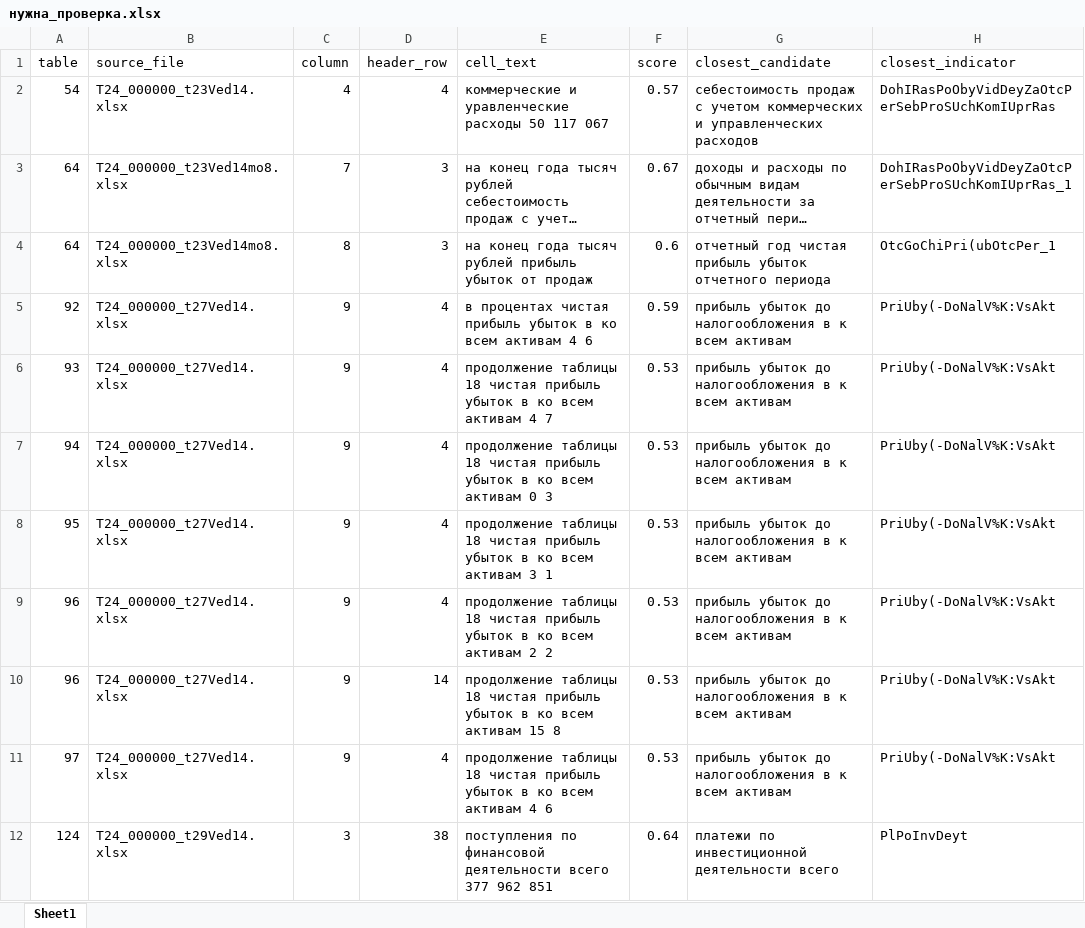
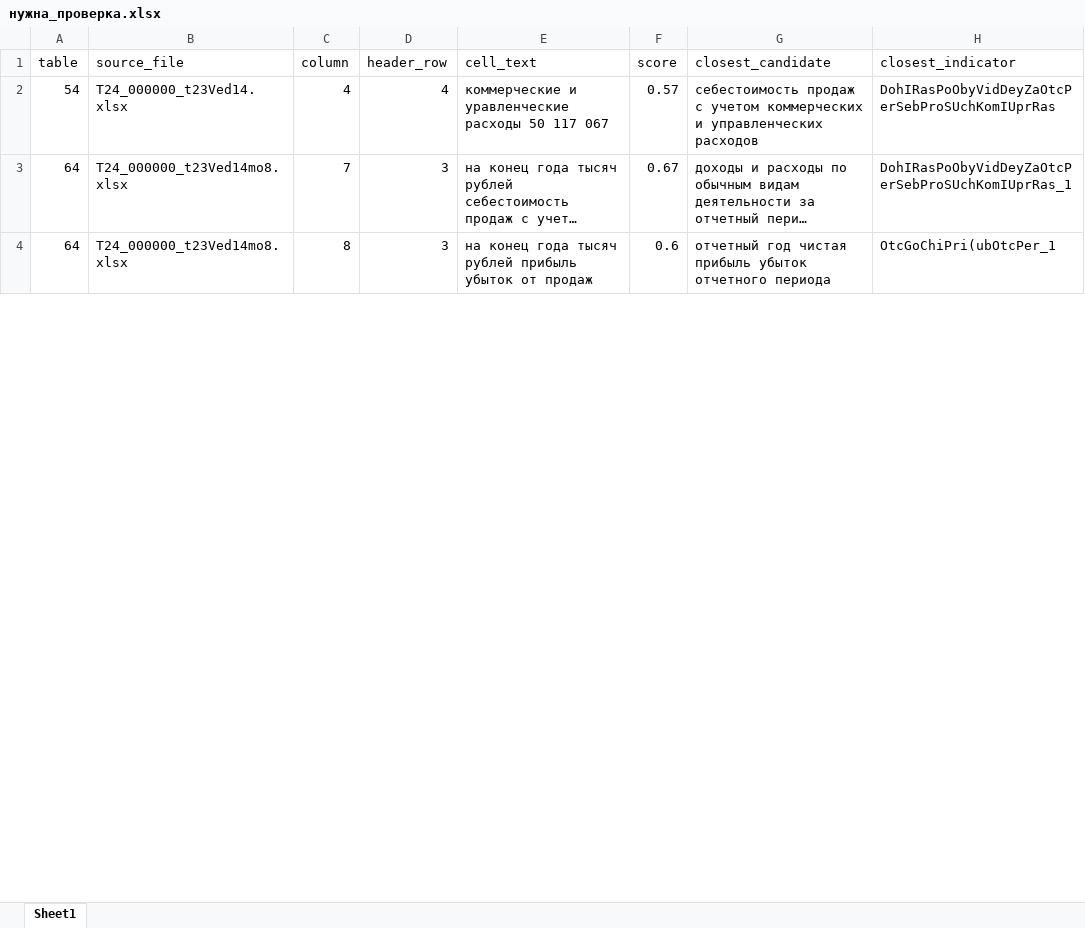
Before and after one commit to LOo1-o/project-1, an Excel workbook: output/нужна_проверка.xlsx, sheet Sheet1, drawn as a sheet; only a part is shown; long unchanged cells end in …; values as stored, in another font and other column widths than the file's, no borders; the diff covers the shown part only; the diff names each change by its address in the sheet, - before the commit and + after, or states it on an @@ line.

```diff
--- a/output/нужна_проверка.xlsx (sheet Sheet1)
+++ b/output/нужна_проверка.xlsx (sheet Sheet1)
-row 5: 92 | T24_000000_t27Ved14.xlsx | 9 | 4 | в процентах чистая прибыль убыток в ко всем активам 4 6 | 0.59 | прибыль убыток до налогообложения в к всем активам | PriUby(-DoNalV%K:VsAkt
-row 6: 93 | T24_000000_t27Ved14.xlsx | 9 | 4 | продолжение таблицы 18 чистая прибыль убыток в ко всем активам 4 7 | 0.53 | прибыль убыток до налогообложения в к всем активам | PriUby(-DoNalV%K:VsAkt
-row 7: 94 | T24_000000_t27Ved14.xlsx | 9 | 4 | продолжение таблицы 18 чистая прибыль убыток в ко всем активам 0 3 | 0.53 | прибыль убыток до налогообложения в к всем активам | PriUby(-DoNalV%K:VsAkt
-row 8: 95 | T24_000000_t27Ved14.xlsx | 9 | 4 | продолжение таблицы 18 чистая прибыль убыток в ко всем активам 3 1 | 0.53 | прибыль убыток до налогообложения в к всем активам | PriUby(-DoNalV%K:VsAkt
-row 9: 96 | T24_000000_t27Ved14.xlsx | 9 | 4 | продолжение таблицы 18 чистая прибыль убыток в ко всем активам 2 2 | 0.53 | прибыль убыток до налогообложения в к всем активам | PriUby(-DoNalV%K:VsAkt
-row 10: 96 | T24_000000_t27Ved14.xlsx | 9 | 14 | продолжение таблицы 18 чистая прибыль убыток в ко всем активам 15 8 | 0.53 | прибыль убыток до налогообложения в к всем активам | PriUby(-DoNalV%K:VsAkt
-row 11: 97 | T24_000000_t27Ved14.xlsx | 9 | 4 | продолжение таблицы 18 чистая прибыль убыток в ко всем активам 4 6 | 0.53 | прибыль убыток до налогообложения в к всем активам | PriUby(-DoNalV%K:VsAkt
-row 12: 124 | T24_000000_t29Ved14.xlsx | 3 | 38 | поступления по финансовой деятельности всего 377 962 851 | 0.64 | платежи по инвестиционной деятельности всего | PlPoInvDeyt
```
Also changed, not shown: 3 removed rows and 8 edited cells elsewhere in this sheet, output/unfilled_tags.xlsx, output/склеенные_совпадения.xlsx, 5 other files.
